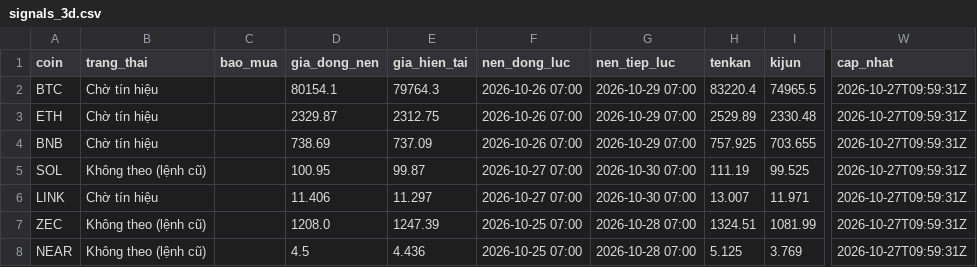
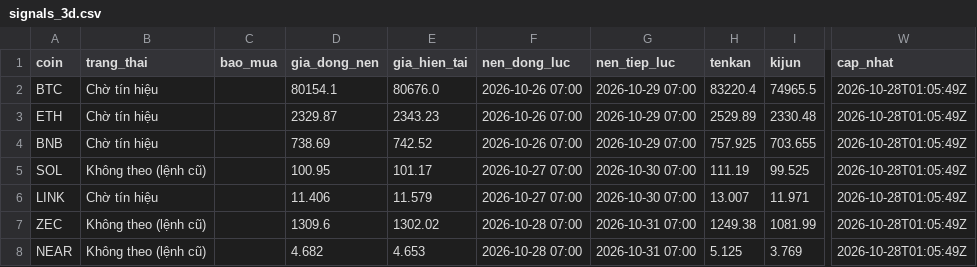
Before and after one commit to tjoshh-maker/T-T-N-H, a CSV file: docs/data/signals_3d.csv, drawn as a sheet; only a part is shown, gaps mark what is left out; the diff names each change by its address in the sheet, - before the commit and + after, or states it on an @@ line.

```diff
--- a/docs/data/signals_3d.csv
+++ b/docs/data/signals_3d.csv
-E2 (gia_hien_tai): 79764.3
+E2 (gia_hien_tai): 80676.0
-W2:W8 (cap_nhat): 2026-10-27T09:59:31Z
+W2:W8 (cap_nhat): 2026-10-28T01:05:49Z
-E3 (gia_hien_tai): 2312.75
+E3 (gia_hien_tai): 2343.23
-E4 (gia_hien_tai): 737.09
+E4 (gia_hien_tai): 742.52
-E5 (gia_hien_tai): 99.87
+E5 (gia_hien_tai): 101.17
-E6 (gia_hien_tai): 11.297
+E6 (gia_hien_tai): 11.579
-D7 (gia_dong_nen): 1208.0
+D7 (gia_dong_nen): 1309.6
-E7 (gia_hien_tai): 1247.39
+E7 (gia_hien_tai): 1302.02
-F7:F8 (nen_dong_luc): 2026-10-25 07:00
+F7:F8 (nen_dong_luc): 2026-10-28 07:00
-G7:G8 (nen_tiep_luc): 2026-10-28 07:00
+G7:G8 (nen_tiep_luc): 2026-10-31 07:00
-H7 (tenkan): 1324.51
+H7 (tenkan): 1249.38
-D8 (gia_dong_nen): 4.5
+D8 (gia_dong_nen): 4.682
-E8 (gia_hien_tai): 4.436
+E8 (gia_hien_tai): 4.653
```
Also changed, not shown: docs/data/signals_1w.csv, docs/data/trades_3d.csv, 1 other file.
